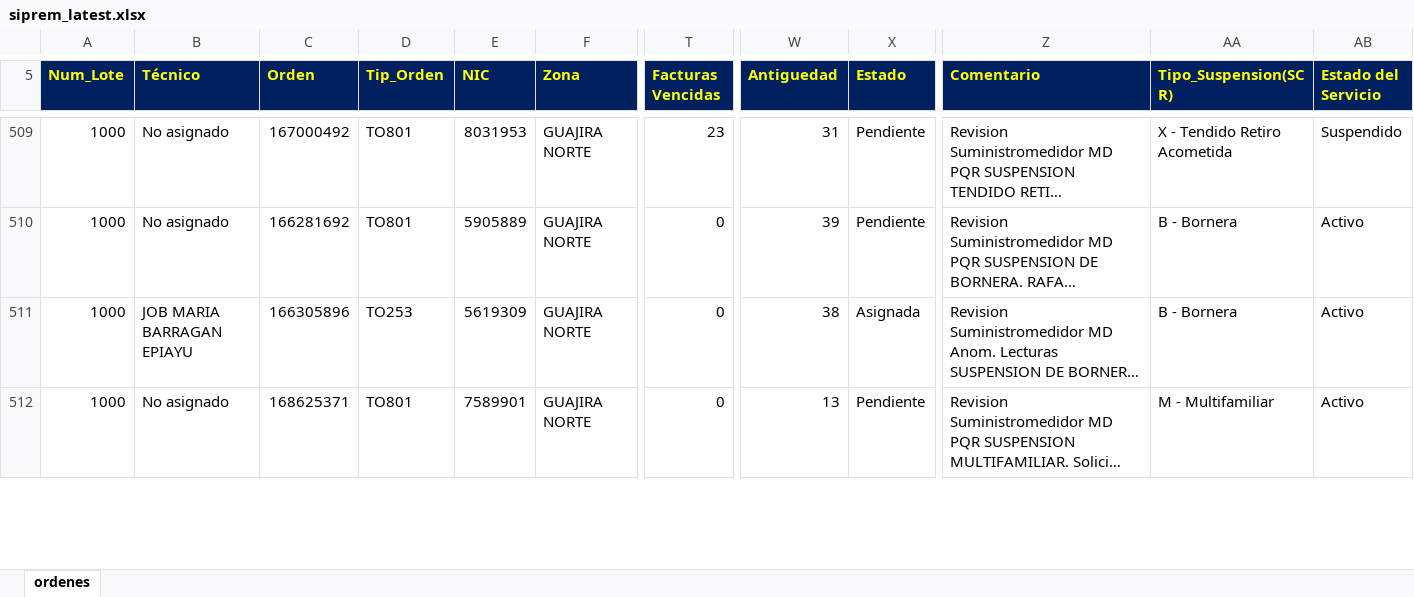
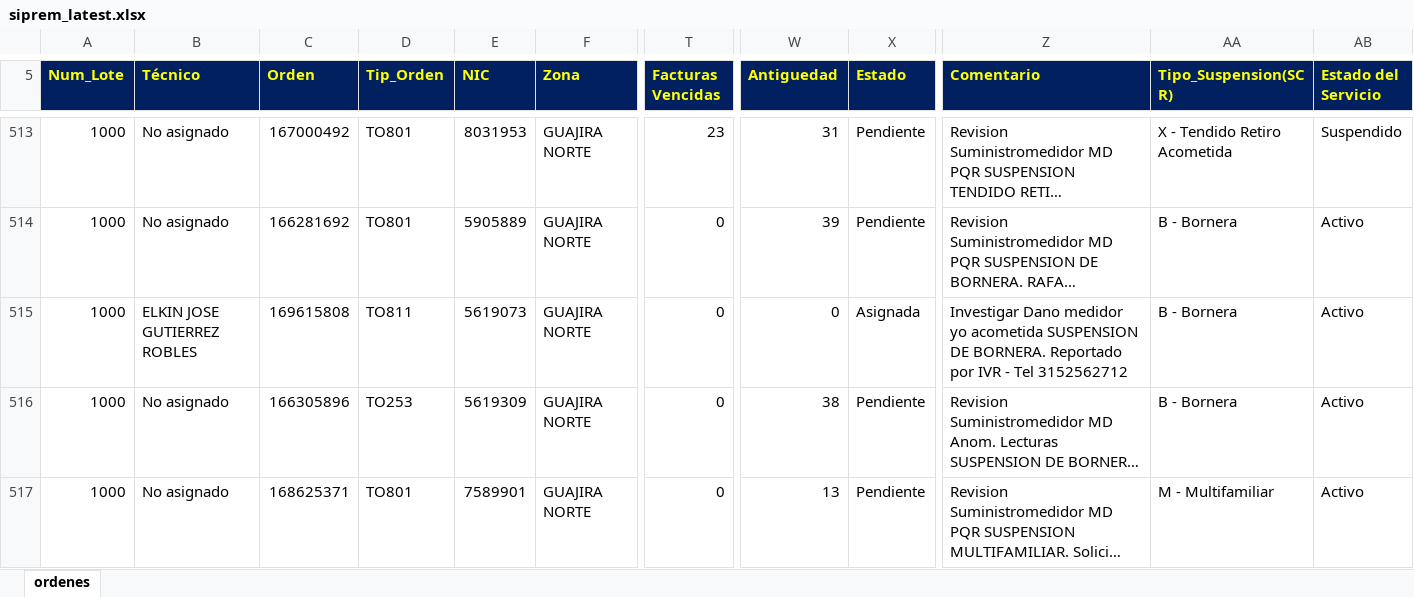
Before and after one commit to vikano27-debug/Dashboard_ING_VOA_Guajira, an Excel workbook: siprem_latest.xlsx, sheet ordenes, drawn as a sheet; only a part is shown, gaps mark what is left out; long unchanged cells end in …; values as stored, in another font and other column widths than the file's, no borders; addresses are those after the commit; rows hold the shown columns only; the diff covers the shown part only; the diff names each change by its address in the sheet, - before the commit and + after, or states it on an @@ line.

Commit message:
Actualizacion automatica SIPREM y Casuistica GUAJIRA

```diff
--- a/siprem_latest.xlsx (sheet ordenes)
+++ b/siprem_latest.xlsx (sheet ordenes)
+row 515: 1000 | ELKIN JOSE GUTIERREZ ROBLES | 169615808 | TO811 | 5619073 | GUAJIRA NORTE | 0 | 0 | Asignada | Investigar Dano medidor yo acometida SUSPENSION DE BORNERA. Reportado por IVR - Tel 3152562712 | B - Bornera | Activo
-B516 (Técnico): JOB MARIA BARRAGAN EPIAYU
+B516 (Técnico): No asignado
-X516 (Estado): Asignada
+X516 (Estado): Pendiente
```
Also changed, not shown: 33 added rows, 12 removed rows and 102 edited cells elsewhere in this sheet.
